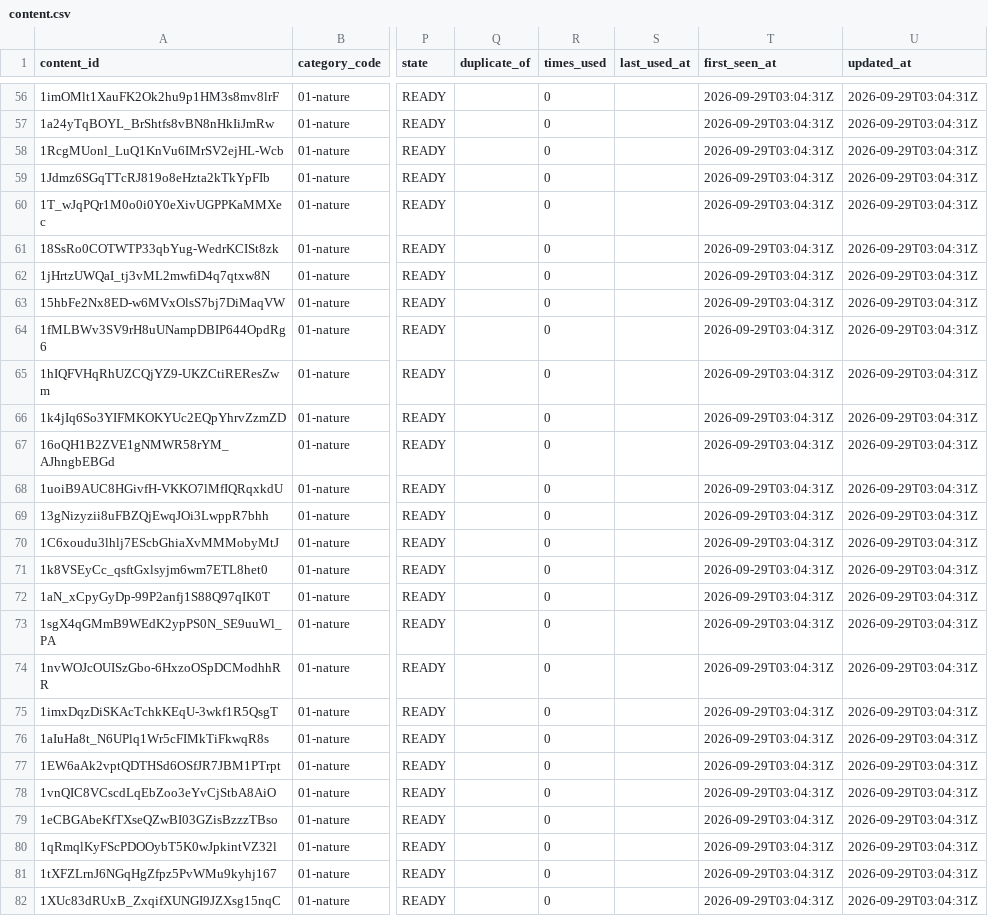
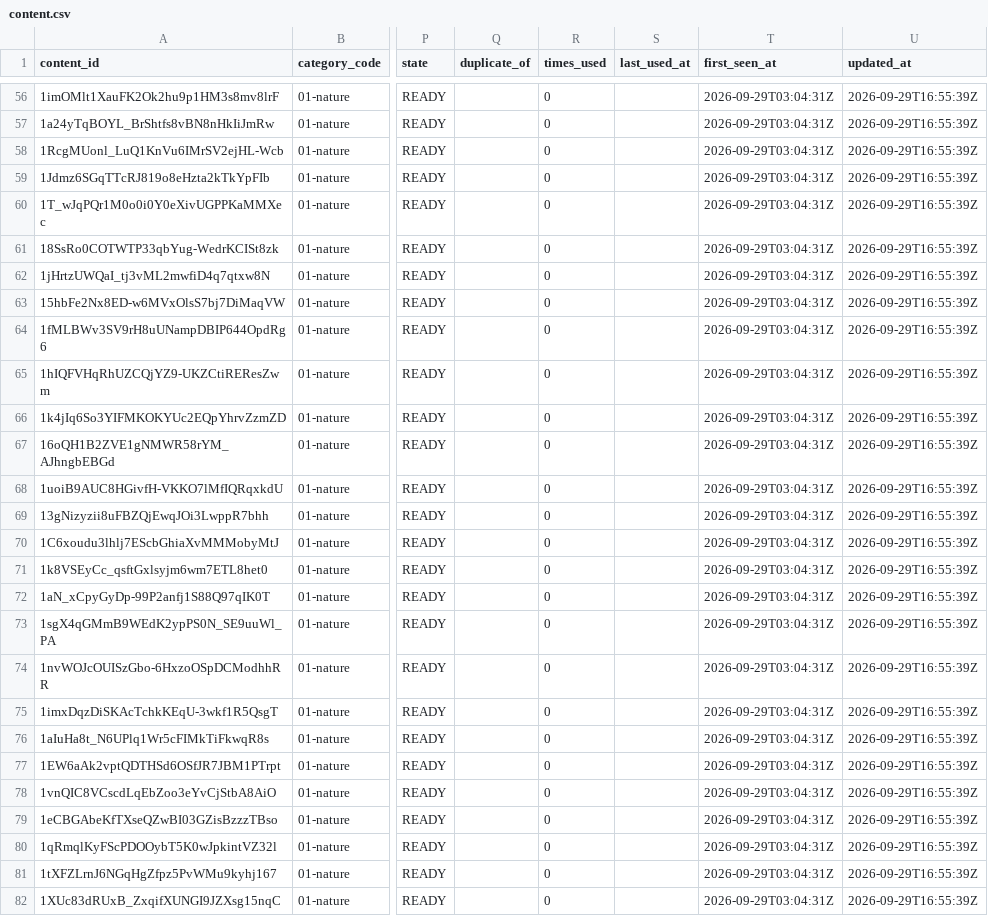
Before and after one commit to hellorifatx-mr/content-network, a CSV file: data/export/content.csv, drawn as a sheet; only a part is shown, gaps mark what is left out; the diff covers the shown part only; the diff names each change by its address in the sheet, - before the commit and + after, or states it on an @@ line.

```diff
--- a/data/export/content.csv
+++ b/data/export/content.csv
-U56:U82 (updated_at): 2026-09-29T03:04:31Z
+U56:U82 (updated_at): 2026-09-29T16:55:39Z
```
Also changed, not shown: 141 edited cells elsewhere in this file, data/export/jobs.csv, 2 other files.
